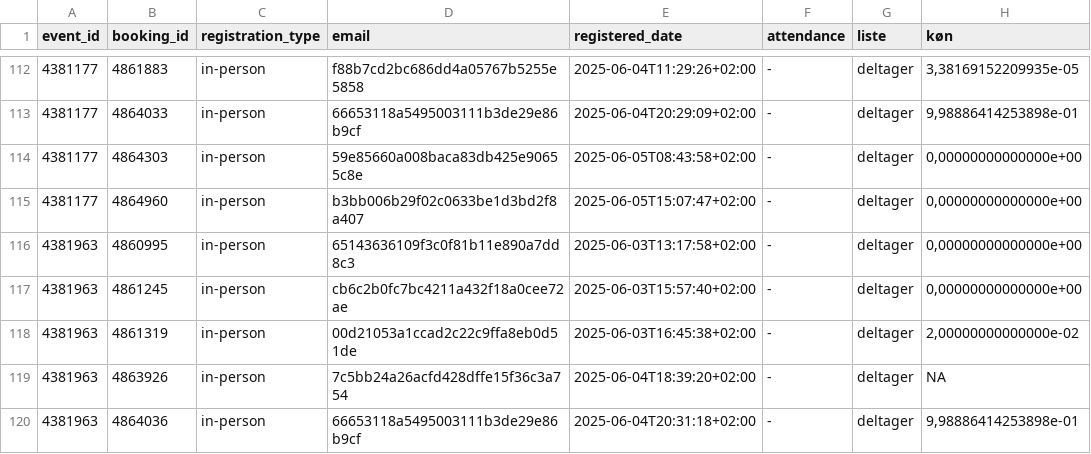
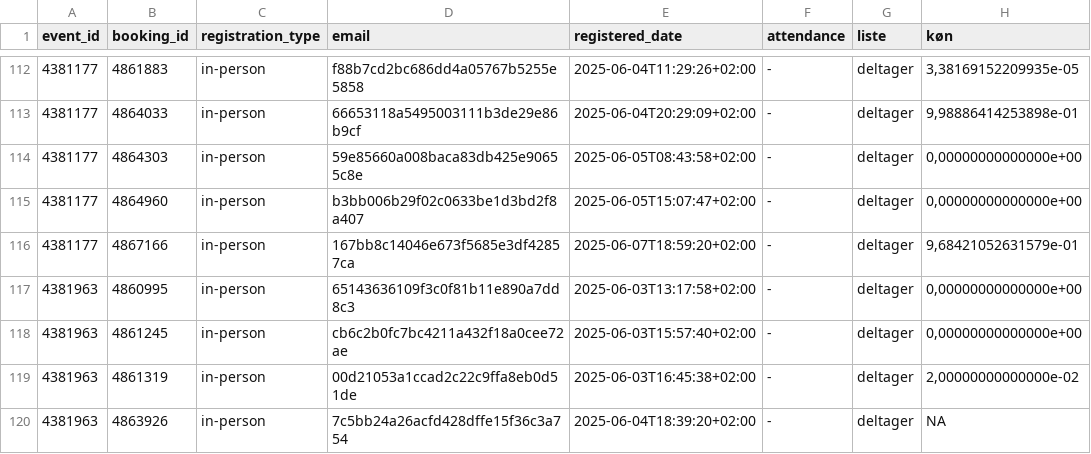
Before and after one commit to KUBDatalab/tal-og-data, a CSV file: data/event_data/current_events_details.csv, drawn as a sheet; only a part is shown, gaps mark what is left out; the shorter side is filled out with more unchanged rows.

```diff
--- a/data/event_data/current_events_details.csv
+++ b/data/event_data/current_events_details.csv
@@ -115,2 +115,3 @@ event_id;booking_id;registration_type;email;registered_date;attendance;liste;kø
 4381177;4864960;in-person;b3bb006b29f02c0633be1d3bd2f8a407;2025-06-05T15:07:47+02:00;-;deltager;0,00000000000000e+00
+4381177;4867166;in-person;167bb8c14046e673f5685e3df42857ca;2025-06-07T18:59:20+02:00;-;deltager;9,68421052631579e-01
 4381963;4860995;in-person;65143636109f3c0f81b11e890a7dd8c3;2025-06-03T13:17:58+02:00;-;deltager;0,00000000000000e+00
```
Also changed, not shown: data/event_data/aktuelt_events.csv, data/event_data/all_event_details.csv, 5 other files.
